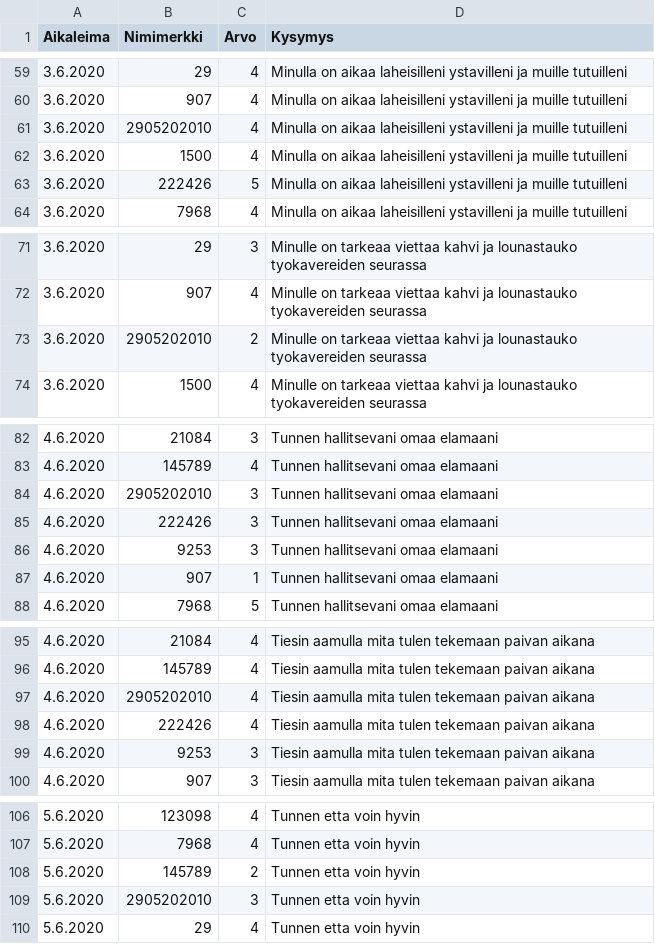
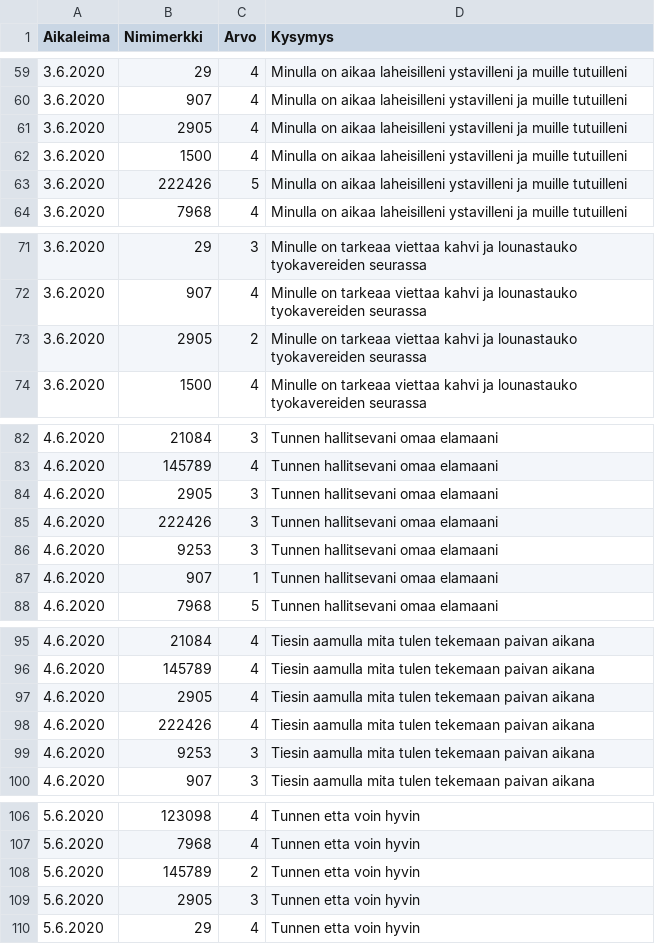
Before and after one commit to rerkki/metropolia, a CSV file: hytekapea.csv, drawn as a sheet; only a part is shown, gaps mark what is left out; the diff covers the shown part only; the diff names each change by its address in the sheet, - before the commit and + after, or states it on an @@ line.

```diff
--- a/hytekapea.csv
+++ b/hytekapea.csv
-B61 (Nimimerkki): 2905202010
+B61 (Nimimerkki): 2905
-B73 (Nimimerkki): 2905202010
+B73 (Nimimerkki): 2905
-B84 (Nimimerkki): 2905202010
+B84 (Nimimerkki): 2905
-B97 (Nimimerkki): 2905202010
+B97 (Nimimerkki): 2905
-B109 (Nimimerkki): 2905202010
+B109 (Nimimerkki): 2905
```
Also changed, not shown: 19 edited cells elsewhere in this file.
